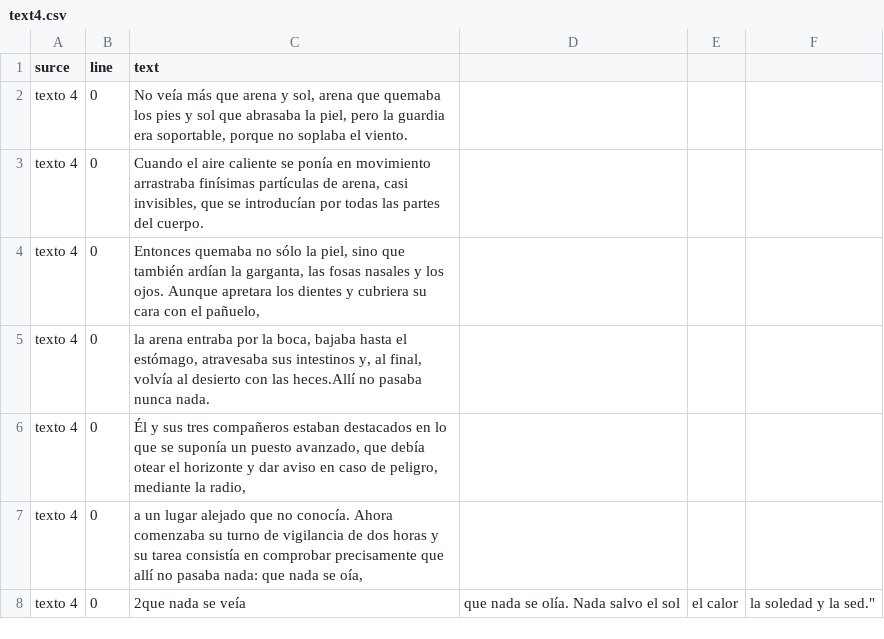
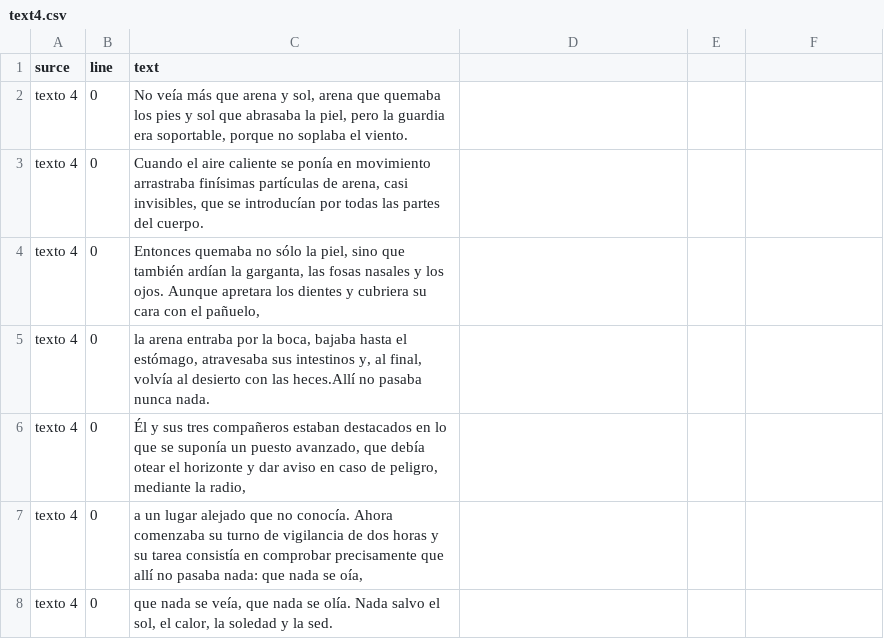
Before and after one commit to robertoneris/textos-csv, a CSV file: text4.csv, drawn as a sheet; removed rows and columns are numbered as before the commit, all else as after; the diff names each change by its address in the sheet, - before the commit and + after, or states it on an @@ line.

Commit message:
Update text4.csv

```diff
--- a/text4.csv
+++ b/text4.csv
-row 8: texto 4 | 0 | 2que nada se veía | que nada se olía. Nada salvo el sol | el calor | la soledad y la sed."
+row 8: texto 4 | 0 | que nada se veía, que nada se olía. Nada salvo el sol, el calor, la soledad y la sed.
```
